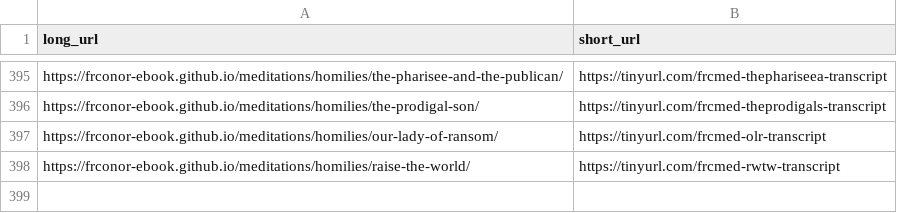
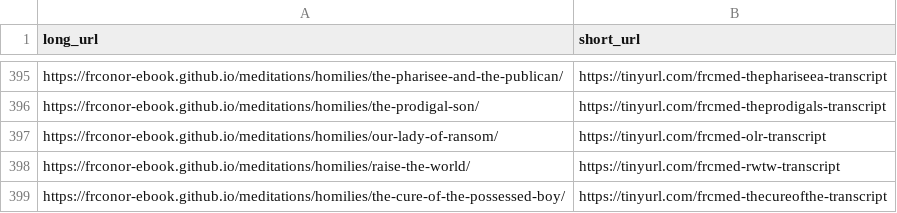
Before and after one commit to frconor-ebook/meditations, a CSV file: etc/shortened_urls.csv, drawn as a sheet; only a part is shown, gaps mark what is left out; the diff names each change by its address in the sheet, - before the commit and + after, or states it on an @@ line.

Commit message:
Add new meditation URL to long_urls.json and update README with processing instructions

```diff
--- a/etc/shortened_urls.csv
+++ b/etc/shortened_urls.csv
+row 399: https://frconor-ebook.github.io/meditations/homilies/the-cure-of-the-possessed-boy/ | https://tinyurl.com/frcmed-thecureofthe-transcript
```
Also changed, not shown: 2 other files.
